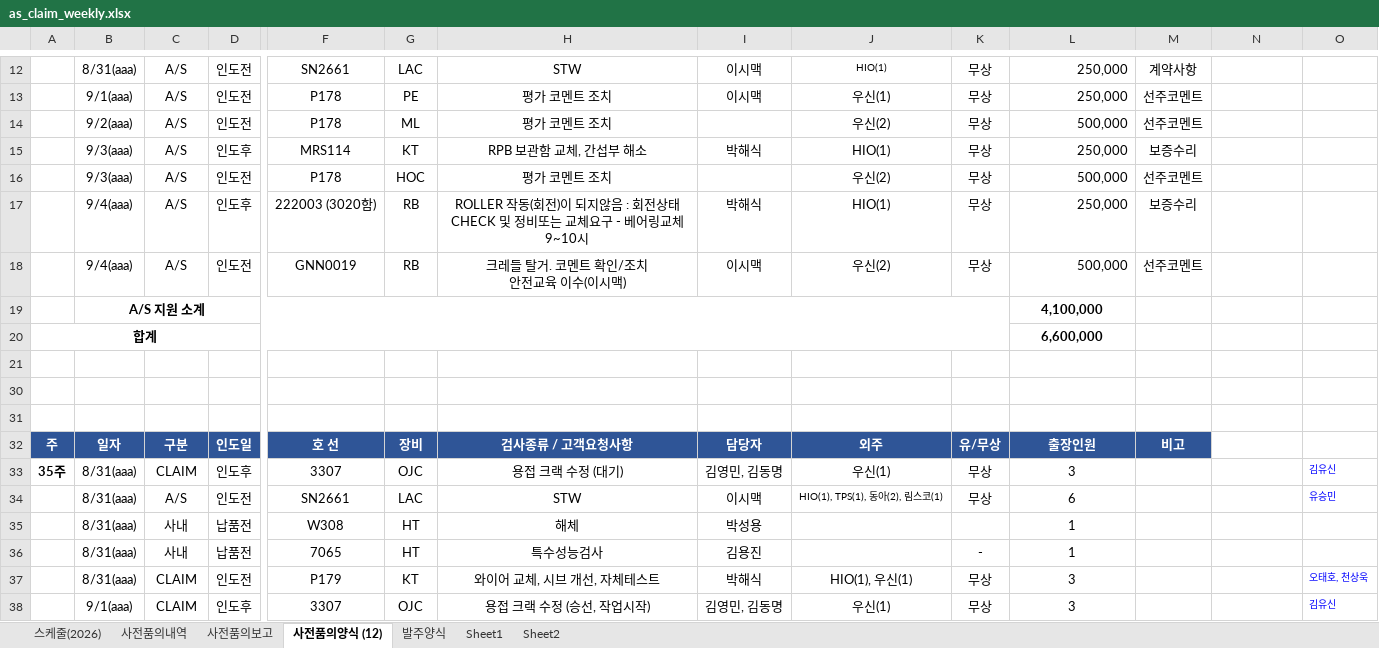
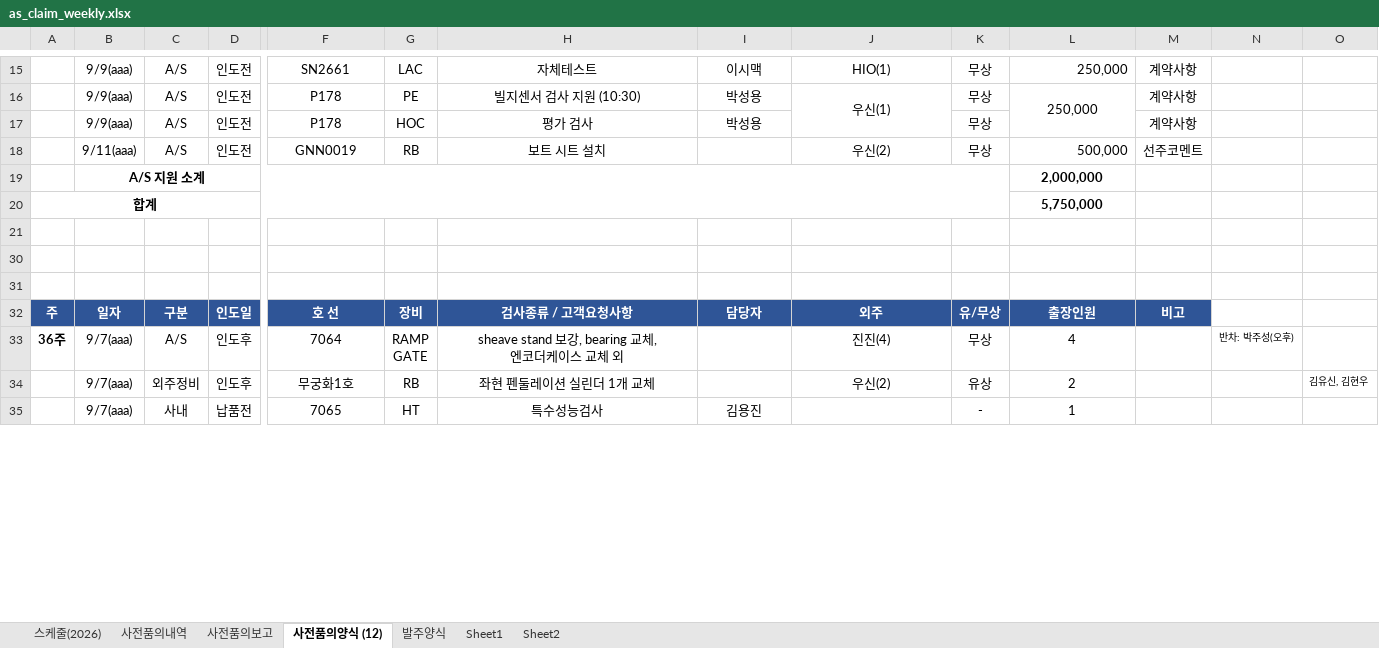
Before and after one commit to andaiga-create/weekly-schedule, an Excel workbook: as_claim_weekly.xlsx, sheet 사전품의양식 (12), drawn as a sheet; only a part is shown, gaps mark what is left out; values as stored, in another font and other column widths than the file's, no borders; removed rows and columns are numbered as before the commit, all else as after; rows hold the shown columns only; ↵ is a line break in a cell; the diff covers the shown part only; the diff names each change by its address in the sheet, - before the commit and + after, or states it on an @@ line.

```diff
--- a/as_claim_weekly.xlsx (sheet 사전품의양식 (12))
+++ b/as_claim_weekly.xlsx (sheet 사전품의양식 (12))
-B15: 8/31(aaa)
+B15: 9/9(aaa)
-H15: STW
+H15: 자체테스트
@@ J15 text size: larger @@
-B16: 9/1(aaa)
+B16: 9/9(aaa)
-H16: 평가 코멘트 조치
+H16: 빌지센서 검사 지원 (10:30)
-I16: 이시맥
+I16: 박성용
+J16:J17 merged
-L16 alignment: right
+L16 alignment: center
+L16:L17 merged
-M16: 선주코멘트
+M16: 계약사항
-row 14:  | 9/2(aaa) | A/S | 인도전 | P178 | ML | 평가 코멘트 조치 |  | 우신(2) | 무상 | 500,000 | 선주코멘트
-row 15:  | 9/3(aaa) | A/S | 인도후 | MRS114 | KT | RPB 보관함 교체, 간섭부 해소 | 박해식 | HIO(1) | 무상 | 250,000 | 보증수리
-B17: 9/3(aaa)
+B17: 9/9(aaa)
-H17: 평가 코멘트 조치
+H17: 평가 검사
-I17: (empty)
+I17: 박성용
-J17: 우신(2)
+J17: (empty)
-L17: 500,000
+L17: (empty)
-M17: 선주코멘트
+M17: 계약사항
-row 17:  | 9/4(aaa) | A/S | 인도후 | 222003 (3020함) | RB | ROLLER 작동(회전)이 되지않음 : 회전상태 CHECK 및 정비또는 교체요구 - 베어링교체 9~10시 | 박해식 | HIO(1) | 무상 | 250,000 | 보증수리
-B18: 9/4(aaa)
+B18: 9/11(aaa)
-H18: 크레들 탈거. 코멘트 확인/조치 ↵ 안전교육 이수(이시맥)
+H18: 보트 시트 설치
-I18: 이시맥
+I18: (empty)
-L19: 4,100,000
+L19: 2,000,000
-L20: 6,600,000
+L20: 5,750,000
-row 33: 35주 | 8/31(aaa) | CLAIM | 인도후 | 3307 | OJC | 용접 크랙 수정 (대기) | 김영민, 김동명 | 우신(1) | 무상 | 3 |  |  | 김유신
-row 34:  | 8/31(aaa) | A/S | 인도전 | SN2661 | LAC | STW | 이시맥 | HIO(1), TPS(1), 동아(2), 림스코(1) | 무상 | 6 |  |  | 유승민
-row 35:  | 8/31(aaa) | 사내 | 납품전 | W308 | HT | 해체 | 박성용 |  |  | 1
+row 33: 36주 | 9/7(aaa) | A/S | 인도후 | 7064 | RAMP ↵ GATE | sheave stand 보강, bearing 교체, ↵ 엔코더케이스 교체 외 |  | 진진(4) | 무상 | 4 |  | 반차: 박주성(오후)
+row 34:  | 9/7(aaa) | 외주정비 | 인도후 | 무궁화1호 | RB | 좌현 펜둘레이션 실린더 1개 교체 |  | 우신(2) | 유상 | 2 |  |  | 김유신, 김현우
-B35: 8/31(aaa)
+B35: 9/7(aaa)
-row 37:  | 8/31(aaa) | CLAIM | 인도전 | P179 | KT | 와이어 교체, 시브 개선, 자체테스트 | 박해식 | HIO(1), 우신(1) | 무상 | 3 |  |  | 오태호, 천상욱
-row 38:  | 9/1(aaa) | CLAIM | 인도후 | 3307 | OJC | 용접 크랙 수정 (승선, 작업시작) | 김영민, 김동명 | 우신(1) | 무상 | 3 |  |  | 김유신
```
Also changed, not shown: 20 added rows, 13 removed rows, 46 edited cells, cell formats and merged cells elsewhere in this sheet, sheet 사전품의보고, sheet 스케줄(2026), formulas that keep their value.
